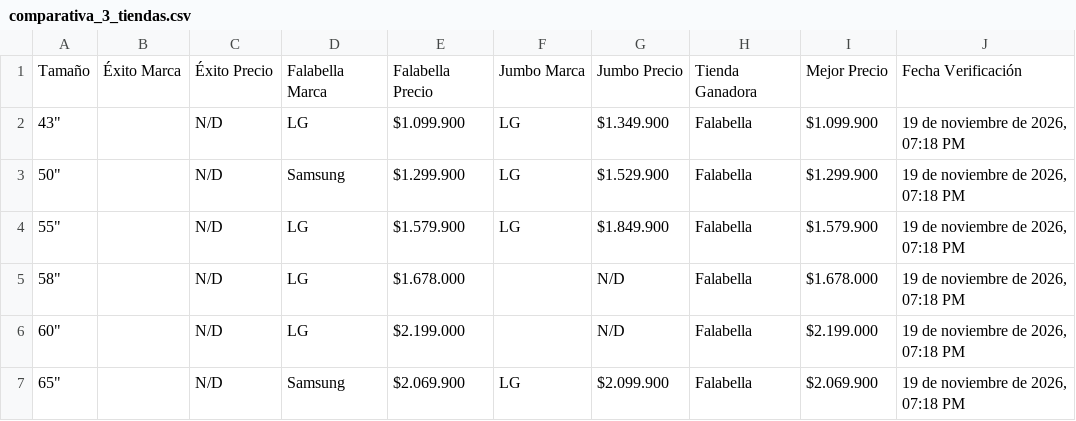
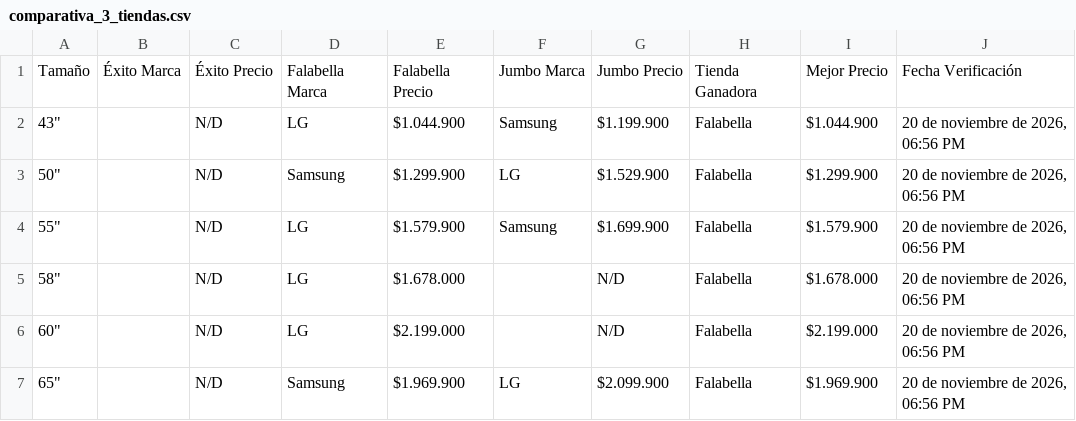
Before and after one commit to SamuelCamacho2008/portafolio-samuel-camacho, a CSV file: proyectos/tv-scraper/comparativa_3_tiendas.csv, drawn as a sheet.

```diff
--- a/proyectos/tv-scraper/comparativa_3_tiendas.csv
+++ b/proyectos/tv-scraper/comparativa_3_tiendas.csv
@@ -1,7 +1,7 @@
 Tamaño,Éxito Marca,Éxito Precio,Falabella Marca,Falabella Precio,Jumbo Marca,Jumbo Precio,Tienda Ganadora,Mejor Precio,Fecha Verificación
-"43""",,N/D,LG,$1.099.900,LG,$1.349.900,Falabella,$1.099.900,"19 de noviembre de 2026, 07:18 PM"
-"50""",,N/D,Samsung,$1.299.900,LG,$1.529.900,Falabella,$1.299.900,"19 de noviembre de 2026, 07:18 PM"
-"55""",,N/D,LG,$1.579.900,LG,$1.849.900,Falabella,$1.579.900,"19 de noviembre de 2026, 07:18 PM"
-"58""",,N/D,LG,$1.678.000,,N/D,Falabella,$1.678.000,"19 de noviembre de 2026, 07:18 PM"
-"60""",,N/D,LG,$2.199.000,,N/D,Falabella,$2.199.000,"19 de noviembre de 2026, 07:18 PM"
-"65""",,N/D,Samsung,$2.069.900,LG,$2.099.900,Falabella,$2.069.900,"19 de noviembre de 2026, 07:18 PM"
+"43""",,N/D,LG,$1.044.900,Samsung,$1.199.900,Falabella,$1.044.900,"20 de noviembre de 2026, 06:56 PM"
+"50""",,N/D,Samsung,$1.299.900,LG,$1.529.900,Falabella,$1.299.900,"20 de noviembre de 2026, 06:56 PM"
+"55""",,N/D,LG,$1.579.900,Samsung,$1.699.900,Falabella,$1.579.900,"20 de noviembre de 2026, 06:56 PM"
+"58""",,N/D,LG,$1.678.000,,N/D,Falabella,$1.678.000,"20 de noviembre de 2026, 06:56 PM"
+"60""",,N/D,LG,$2.199.000,,N/D,Falabella,$2.199.000,"20 de noviembre de 2026, 06:56 PM"
+"65""",,N/D,Samsung,$1.969.900,LG,$2.099.900,Falabella,$1.969.900,"20 de noviembre de 2026, 06:56 PM"
```
Also changed, not shown: proyectos/tv-scraper/comparativa_3_marcas.csv, proyectos/tv-scraper/top10_3tiendas_3marcas.csv, 5 other files.
